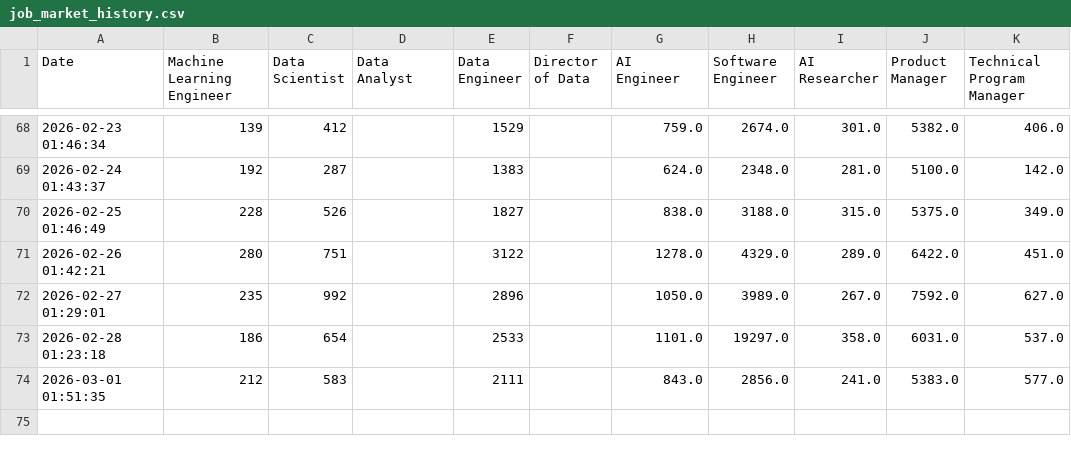
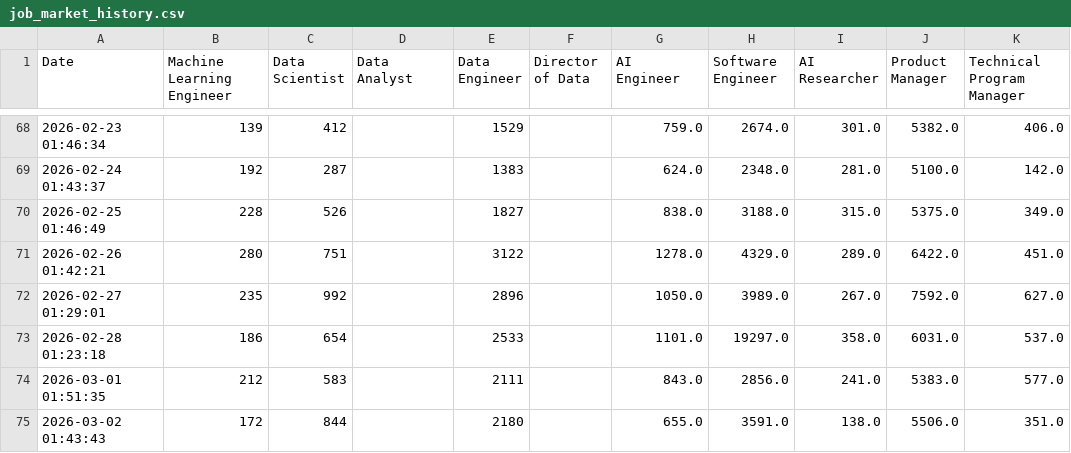
Before and after one commit to tkovalcik/job-tracker, a CSV file: job_market_history.csv, drawn as a sheet; only a part is shown, gaps mark what is left out; the diff names each change by its address in the sheet, - before the commit and + after, or states it on an @@ line.

```diff
--- a/job_market_history.csv
+++ b/job_market_history.csv
+row 75: 2026-03-02 01:43:43 | 172 | 844 |  | 2180 |  | 655.0 | 3591.0 | 138.0 | 5506.0 | 351.0
```
Also changed, not shown: 2 other files.
